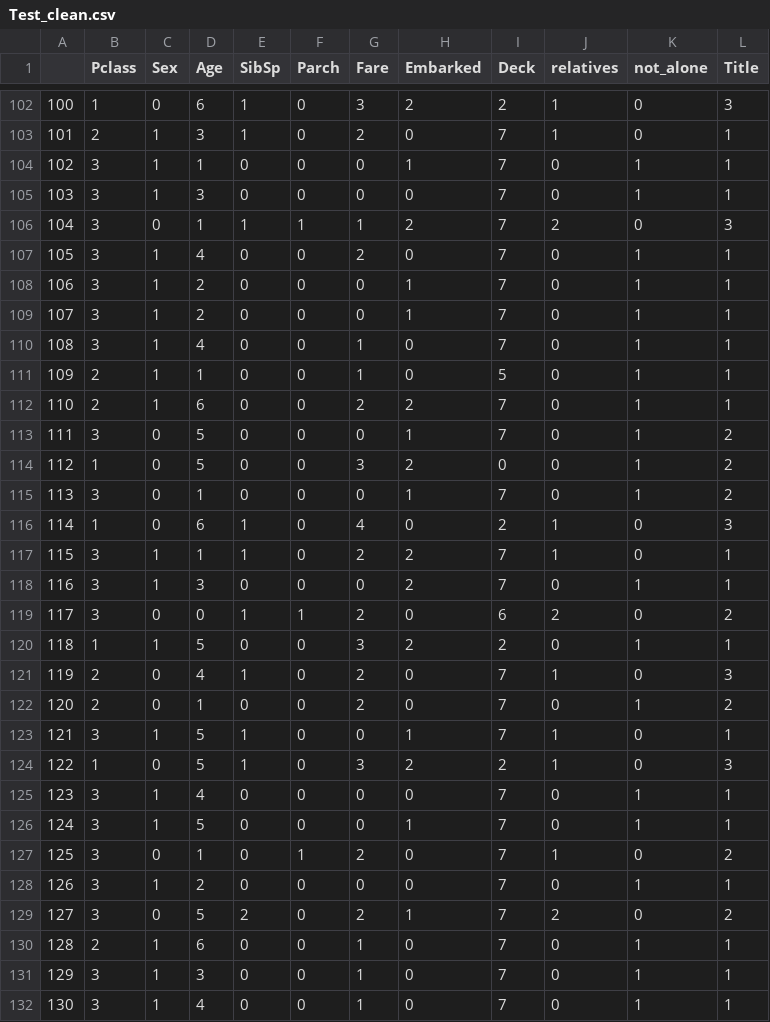
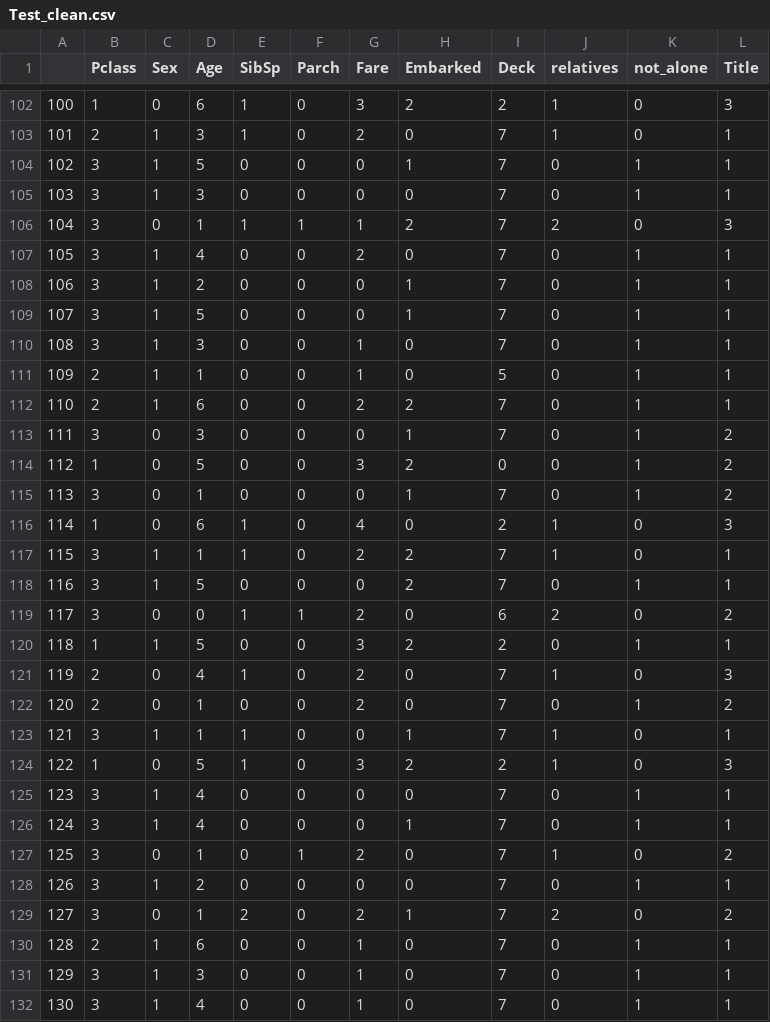
Before and after one commit to Tobias-GH-Schulz/titanic_kaggle_competition, a CSV file: Test_clean.csv, drawn as a sheet; only a part is shown, gaps mark what is left out; the diff covers the shown part only.

```diff
--- a/Test_clean.csv
+++ b/Test_clean.csv
@@ -103,3 +103,3 @@
 101,2,1,3,1,0,2,0,7,1,0,1
-102,3,1,1,0,0,0,1,7,0,1,1
+102,3,1,5,0,0,0,1,7,0,1,1
 103,3,1,3,0,0,0,0,7,0,1,1
@@ -108,7 +108,7 @@
 106,3,1,2,0,0,0,1,7,0,1,1
-107,3,1,2,0,0,0,1,7,0,1,1
-108,3,1,4,0,0,1,0,7,0,1,1
+107,3,1,5,0,0,0,1,7,0,1,1
+108,3,1,3,0,0,1,0,7,0,1,1
 109,2,1,1,0,0,1,0,5,0,1,1
 110,2,1,6,0,0,2,2,7,0,1,1
-111,3,0,5,0,0,0,1,7,0,1,2
+111,3,0,3,0,0,0,1,7,0,1,2
 112,1,0,5,0,0,3,2,0,0,1,2
@@ -117,3 +117,3 @@
 115,3,1,1,1,0,2,2,7,1,0,1
-116,3,1,3,0,0,0,2,7,0,1,1
+116,3,1,5,0,0,0,2,7,0,1,1
 117,3,0,0,1,1,2,0,6,2,0,2
@@ -122,9 +122,9 @@
 120,2,0,1,0,0,2,0,7,0,1,2
-121,3,1,5,1,0,0,1,7,1,0,1
+121,3,1,1,1,0,0,1,7,1,0,1
 122,1,0,5,1,0,3,2,2,1,0,3
 123,3,1,4,0,0,0,0,7,0,1,1
-124,3,1,5,0,0,0,1,7,0,1,1
+124,3,1,4,0,0,0,1,7,0,1,1
 125,3,0,1,0,1,2,0,7,1,0,2
 126,3,1,2,0,0,0,0,7,0,1,1
-127,3,0,5,2,0,2,1,7,2,0,2
+127,3,0,1,2,0,2,1,7,2,0,2
 128,2,1,6,0,0,1,0,7,0,1,1
```
Also changed, not shown: 60 edited cells elsewhere in this file, Train_clean.csv, 3 other files.
